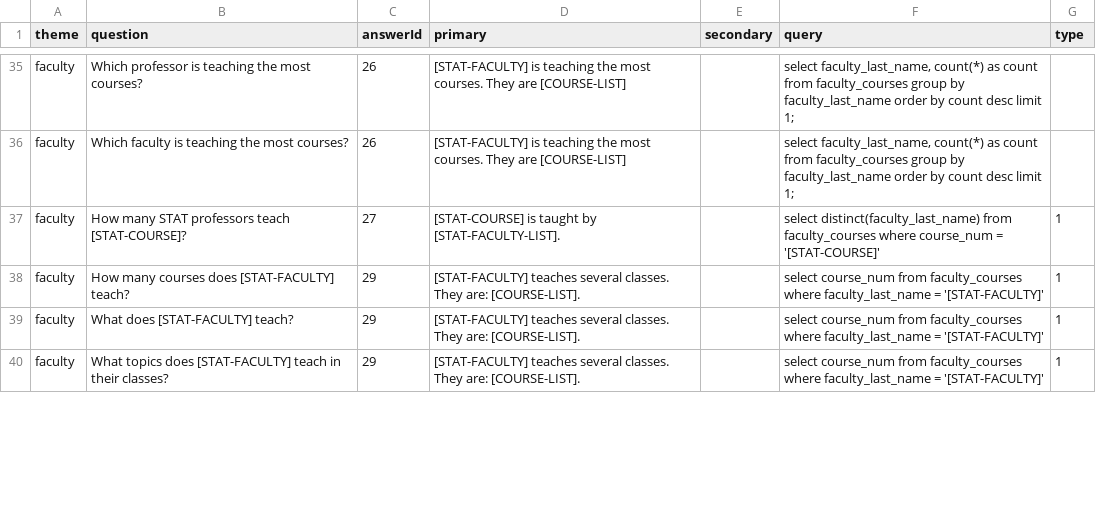
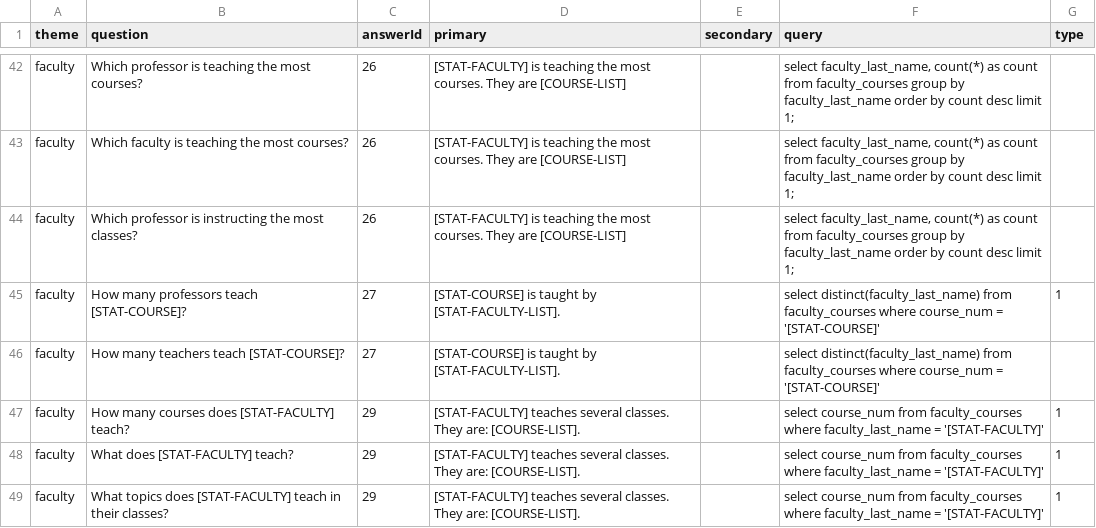
Before and after one commit to jpatel26/statCoursesBot, a TSV file: LoadData/questions.tsv, drawn as a sheet; only a part is shown, gaps mark what is left out; the diff covers the shown part only.

```diff
--- a/LoadData/questions.tsv
+++ b/LoadData/questions.tsv
@@ -36,3 +43,5 @@ faculty	Which professor is teaching the most courses?	26	[STAT-FACULTY] is teach
 faculty	Which faculty is teaching the most courses?	26	[STAT-FACULTY] is teaching the most courses. They are [COURSE-LIST]		select faculty_last_name, count(*) as count from faculty_courses group by faculty_last_name order by count desc limit 1;	
-faculty	How many STAT professors teach [STAT-COURSE]?	27	[STAT-COURSE] is taught by [STAT-FACULTY-LIST].		select distinct(faculty_last_name) from faculty_courses where course_num = '[STAT-COURSE]'	1
+faculty	Which professor is instructing the most classes?	26	[STAT-FACULTY] is teaching the most courses. They are [COURSE-LIST]		select faculty_last_name, count(*) as count from faculty_courses group by faculty_last_name order by count desc limit 1;	
+faculty	How many professors teach [STAT-COURSE]?	27	[STAT-COURSE] is taught by [STAT-FACULTY-LIST].		select distinct(faculty_last_name) from faculty_courses where course_num = '[STAT-COURSE]'	1
+faculty	How many teachers teach [STAT-COURSE]?	27	[STAT-COURSE] is taught by [STAT-FACULTY-LIST].		select distinct(faculty_last_name) from faculty_courses where course_num = '[STAT-COURSE]'	
 faculty	How many courses does [STAT-FACULTY] teach?	29	[STAT-FACULTY] teaches several classes. They are: [COURSE-LIST].		select course_num from faculty_courses where faculty_last_name = '[STAT-FACULTY]'	1
```
Also changed, not shown: 10 added rows, 3 removed rows, 4 moved rows and 14 edited cells elsewhere in this file, 2 other files.
